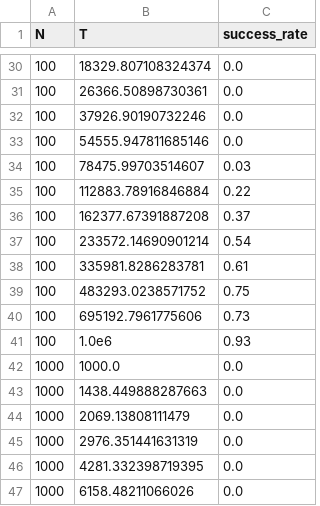
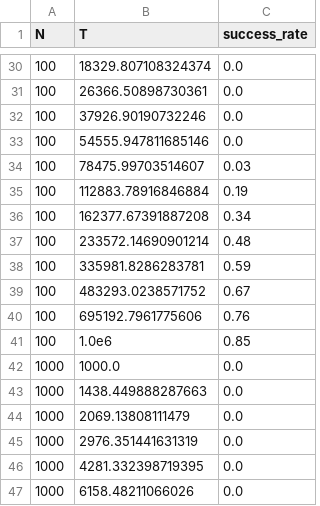
Before and after one commit to LABO-M/aco-on-spinglass, a CSV file: src/thesis/size/finite_size_data.csv, drawn as a sheet; only a part is shown, gaps mark what is left out; the diff covers the shown part only.

```diff
--- a/src/thesis/size/finite_size_data.csv
+++ b/src/thesis/size/finite_size_data.csv
@@ -34,9 +34,9 @@ N,T,success_rate
 100,78475.99703514607,0.03
-100,112883.78916846884,0.22
-100,162377.67391887208,0.37
-100,233572.14690901214,0.54
-100,335981.8286283781,0.61
-100,483293.0238571752,0.75
-100,695192.7961775606,0.73
-100,1.0e6,0.93
+100,112883.78916846884,0.19
+100,162377.67391887208,0.34
+100,233572.14690901214,0.48
+100,335981.8286283781,0.59
+100,483293.0238571752,0.67
+100,695192.7961775606,0.76
+100,1.0e6,0.85
 1000,1000.0,0.0
```
Also changed, not shown: 13 added rows, 13 removed rows and 11 edited cells elsewhere in this file, src/reproduce/aco_fig3_data.csv, 22 other files.
